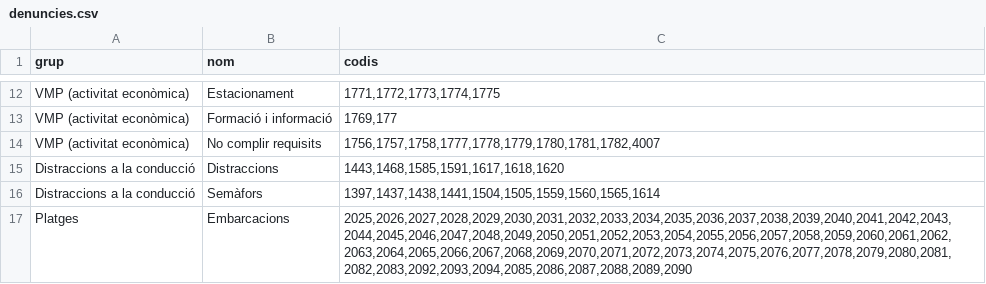
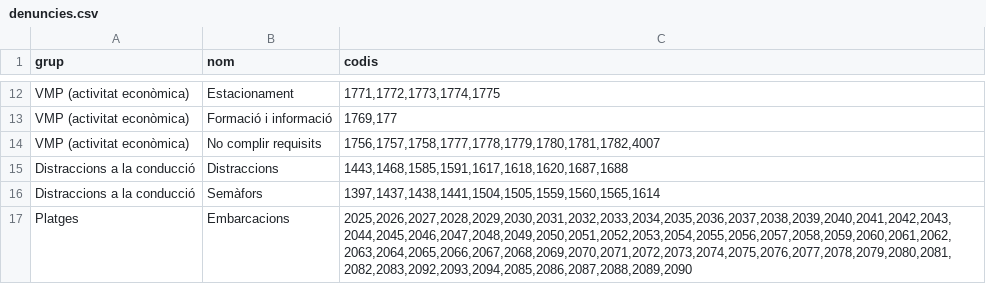
Before and after one commit to zaulin/GUB, a CSV file: nomenclator/denuncies.csv, drawn as a sheet; only a part is shown, gaps mark what is left out.

Commit message:
Add files via upload

```diff
--- a/nomenclator/denuncies.csv
+++ b/nomenclator/denuncies.csv
@@ -14,3 +14,3 @@ VMP (activitat econòmica);Formació i informació;1769,177
 VMP (activitat econòmica);No complir requisits;1756,1757,1758,1777,1778,1779,1780,1781,1782,4007
-Distraccions a la conducció;Distraccions;1443,1468,1585,1591,1617,1618,1620
+Distraccions a la conducció;Distraccions;1443,1468,1585,1591,1617,1618,1620,1687,1688
 Distraccions a la conducció;Semàfors;1397,1437,1438,1441,1504,1505,1559,1560,1565,1614
```
